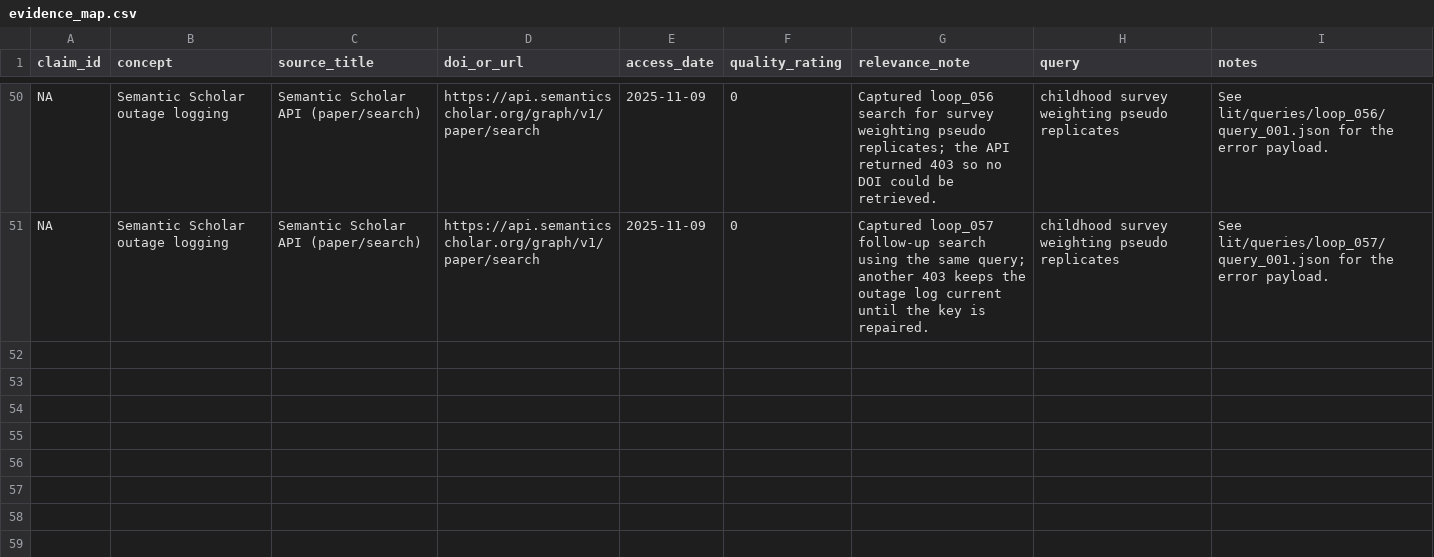
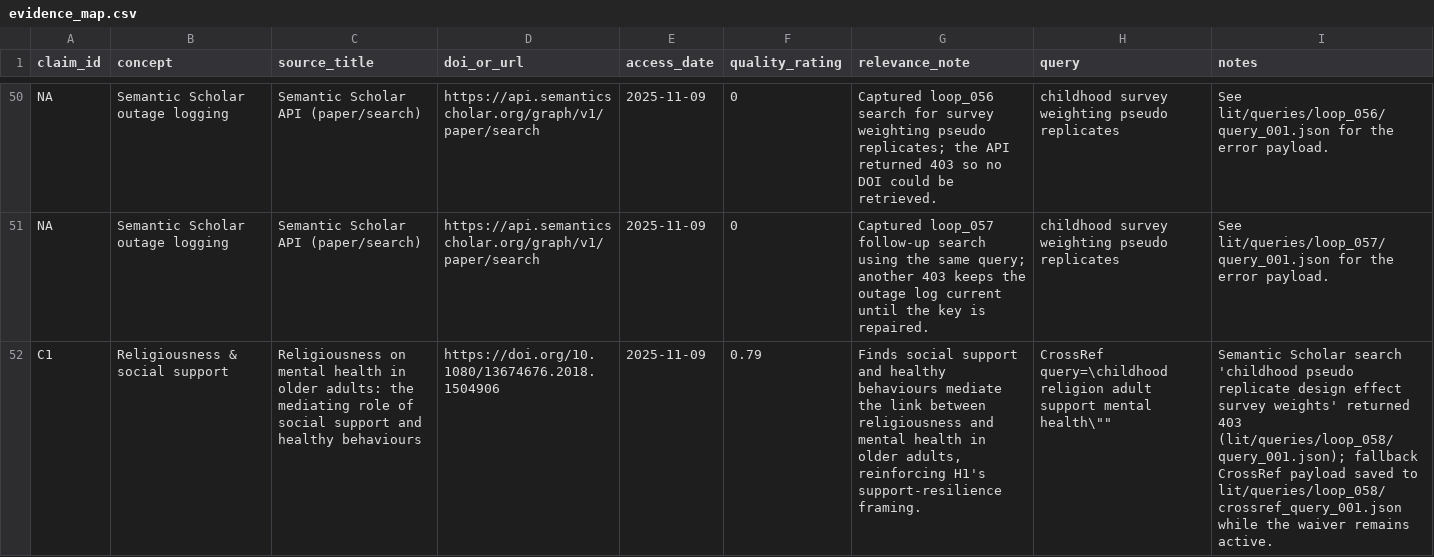
Before and after one commit to whp-wessel/ai_scientist, a CSV file: experiment_4b_aella_extensive_direct_edits_not_json/lit/evidence_map.csv, drawn as a sheet; only a part is shown, gaps mark what is left out; the diff names each change by its address in the sheet, - before the commit and + after, or states it on an @@ line.

```diff
--- a/experiment_4b_aella_extensive_direct_edits_not_json/lit/evidence_map.csv
+++ b/experiment_4b_aella_extensive_direct_edits_not_json/lit/evidence_map.csv
+row 52: C1 | Religiousness & social support | Religiousness on mental health in older adults: the mediating role of social support and healthy behaviours | https://doi.org/10.1080/13674676.2018.1504906 | 2025-11-09 | 0.79 | Finds social support and healthy behaviours mediate the link between religiousness and mental health in older adults, reinforcing H1's support-resilience framing. | CrossRef query=\childhood religion adult support mental health\"" | Semantic Scholar search 'childhood pseudo replicate design effect survey weights' returned 403 (lit/queries/loop_058/query_001.json); fallback CrossRef payload saved to lit/queries/loop_058/crossref_query_001.json while the waiver remains active.
```
Also changed, not shown: experiment_4b_aella_extensive_direct_edits_not_json/analysis/decision_log.csv, 15 other files.
